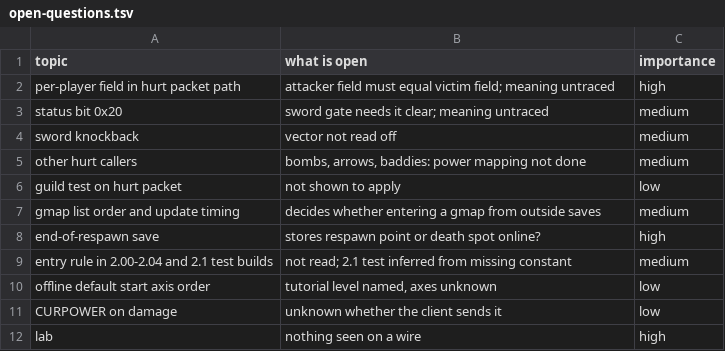
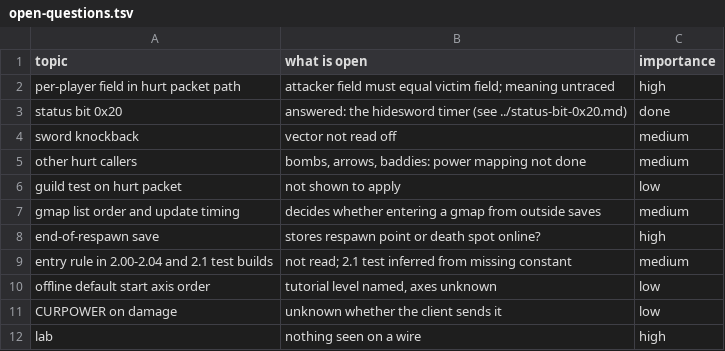
Before and after one commit to squirelworks/Graal_analysis, a TSV file: client-internals/decomp-findings-2026-10-24-d/open-questions.tsv, drawn as a sheet.

```diff
--- a/client-internals/decomp-findings-2026-10-24-d/open-questions.tsv
+++ b/client-internals/decomp-findings-2026-10-24-d/open-questions.tsv
@@ -2,3 +2,3 @@ topic	what is open	importance
 per-player field in hurt packet path	attacker field must equal victim field; meaning untraced	high
-status bit 0x20	sword gate needs it clear; meaning untraced	medium
+status bit 0x20	answered: the hidesword timer (see ../status-bit-0x20.md)	done
 sword knockback	vector not read off	medium
```
Also changed, not shown: client-internals/decomp-findings-2026-10-24/status-bits-prop18.tsv, 6 other files.
